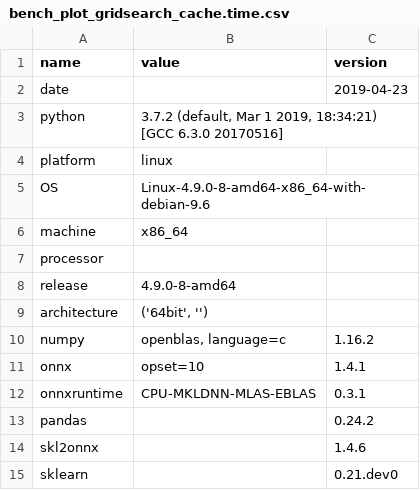
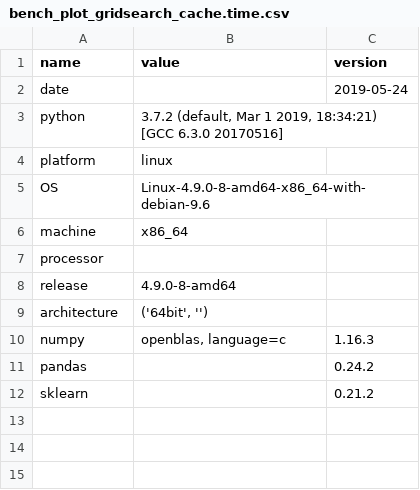
Before and after one commit to sdpython/_benchmarks, a CSV file: scikit-learn/results/bench_plot_gridsearch_cache.time.csv, drawn as a sheet.

```diff
--- a/scikit-learn/results/bench_plot_gridsearch_cache.time.csv
+++ b/scikit-learn/results/bench_plot_gridsearch_cache.time.csv
@@ -1,3 +1,3 @@
 name,value,version
-date,,2019-04-23
+date,,2019-05-24
 python,"3.7.2 (default, Mar  1 2019, 18:34:21)
@@ -10,7 +10,4 @@ release,4.9.0-8-amd64,
 architecture,"('64bit', '')",
-numpy,"openblas, language=c",1.16.2
-onnx,opset=10,1.4.1
-onnxruntime,CPU-MKLDNN-MLAS-EBLAS,0.3.1
+numpy,"openblas, language=c",1.16.3
 pandas,,0.24.2
-skl2onnx,,1.4.6
-sklearn,,0.21.dev0
+sklearn,,0.21.2
```
Also changed, not shown: onnx/results/bench_plot_skl2onnx_unittest.time.csv, scikit-learn/results/bench_plot_gridsearch_cache.csv, 1 other file.
